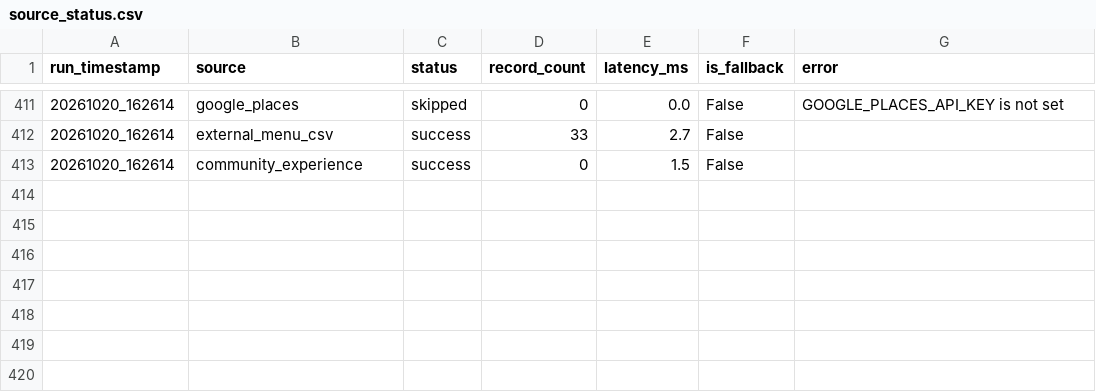
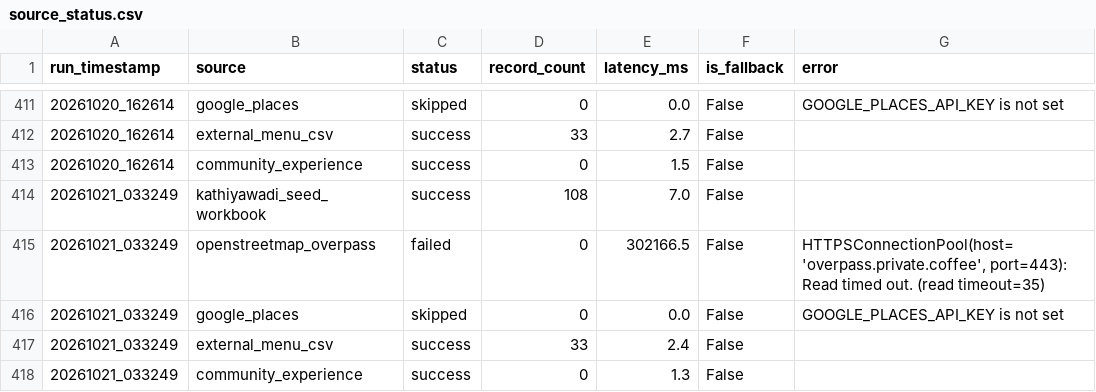
Before and after one commit to trambak001/data_restarant, a CSV file: data/monitoring/source_status.csv, drawn as a sheet; only a part is shown, gaps mark what is left out; the diff names each change by its address in the sheet, - before the commit and + after, or states it on an @@ line.

```diff
--- a/data/monitoring/source_status.csv
+++ b/data/monitoring/source_status.csv
+row 414: 20261021_033249 | kathiyawadi_seed_workbook | success | 108 | 7.0 | False
+row 415: 20261021_033249 | openstreetmap_overpass | failed | 0 | 302166.5 | False | HTTPSConnectionPool(host='overpass.private.coffee', port=443): Read timed out. (read timeout=35)
+row 416: 20261021_033249 | google_places | skipped | 0 | 0.0 | False | GOOGLE_PLACES_API_KEY is not set
+row 417: 20261021_033249 | external_menu_csv | success | 33 | 2.4 | False
+row 418: 20261021_033249 | community_experience | success | 0 | 1.3 | False
```
Also changed, not shown: data/curated/latest/Fact_Menu_Price.csv, data/curated/latest/Restaurant.csv, 3 other files.
